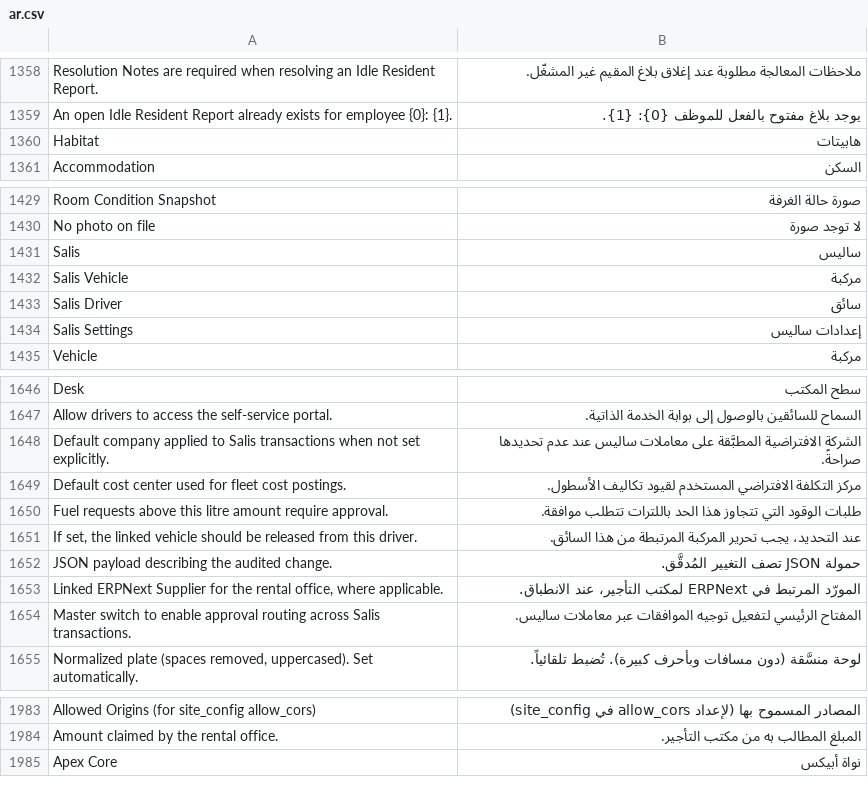
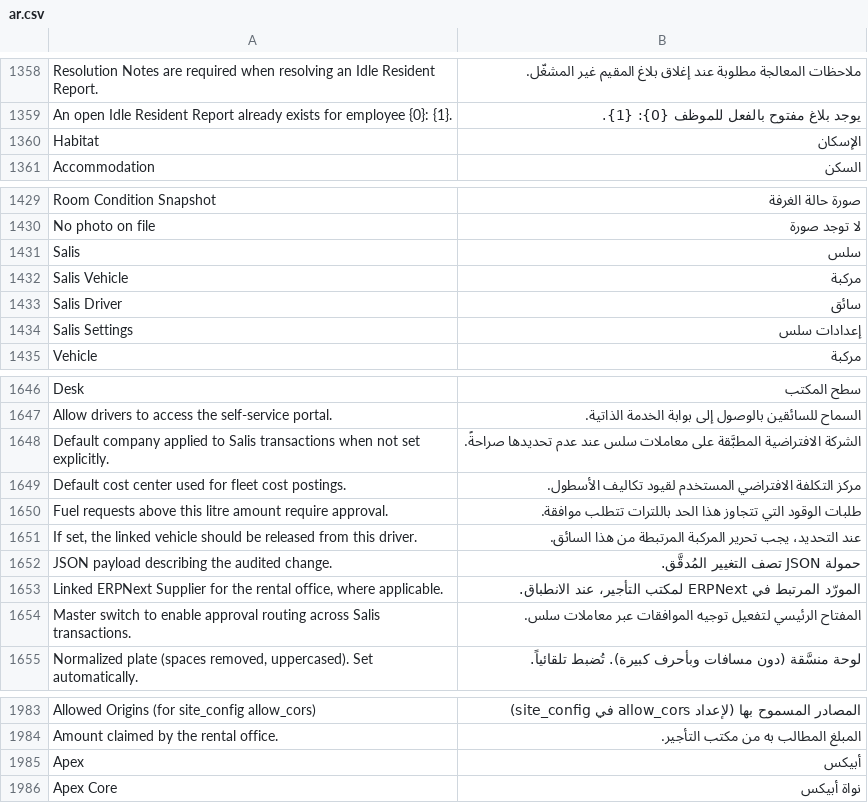
Before and after one commit to iabodysa/apex, a CSV file: apex_habitat/translations/ar.csv, drawn as a sheet; only a part is shown, gaps mark what is left out; the diff covers the shown part only.

```diff
--- a/apex_habitat/translations/ar.csv
+++ b/apex_habitat/translations/ar.csv
@@ -1359,3 +1359,3 @@ Resolution Notes are required when resolving an Idle Resident Report.,ملاحظ
 An open Idle Resident Report already exists for employee {0}: {1}.,يوجد بلاغ مفتوح بالفعل للموظف {0}: {1}.
-Habitat,هابيتات
+Habitat,الإسكان
 Accommodation,السكن
@@ -1430,6 +1430,6 @@ Room Condition Snapshot,صورة حالة الغرفة
 No photo on file,لا توجد صورة
-Salis,ساليس
+Salis,سلس
 Salis Vehicle,مركبة
 Salis Driver,سائق
-Salis Settings,إعدادات ساليس
+Salis Settings,إعدادات سلس
 Vehicle,مركبة
@@ -1647,3 +1647,3 @@ Desk,سطح المكتب
 Allow drivers to access the self-service portal.,السماح للسائقين بالوصول إلى بوابة الخدمة الذاتية.
-Default company applied to Salis transactions when not set explicitly.,الشركة الافتراضية المطبَّقة على معاملات ساليس عند عدم تحديدها صراحةً.
+Default company applied to Salis transactions when not set explicitly.,الشركة الافتراضية المطبَّقة على معاملات سلس عند عدم تحديدها صراحةً.
 Default cost center used for fleet cost postings.,مركز التكلفة الافتراضي المستخدم لقيود تكاليف الأسطول.
@@ -1653,3 +1653,3 @@ JSON payload describing the audited change.,حمولة JSON تصف التغيي
 "Linked ERPNext Supplier for the rental office, where applicable.",المورّد المرتبط في ERPNext لمكتب التأجير، عند الانطباق.
-Master switch to enable approval routing across Salis transactions.,المفتاح الرئيسي لتفعيل توجيه الموافقات عبر معاملات ساليس.
+Master switch to enable approval routing across Salis transactions.,المفتاح الرئيسي لتفعيل توجيه الموافقات عبر معاملات سلس.
 "Normalized plate (spaces removed, uppercased). Set automatically.",لوحة منسَّقة (دون مسافات وبأحرف كبيرة). تُضبط تلقائياً.
@@ -1984,2 +1984,3 @@ Allowed Origins (for site_config allow_cors),المصادر المسموح به
 Amount claimed by the rental office.,المبلغ المطالب به من مكتب التأجير.
+Apex,أبيكس
 Apex Core,نواة أبيكس
```
Also changed, not shown: 19 edited cells elsewhere in this file, 5 other files.
